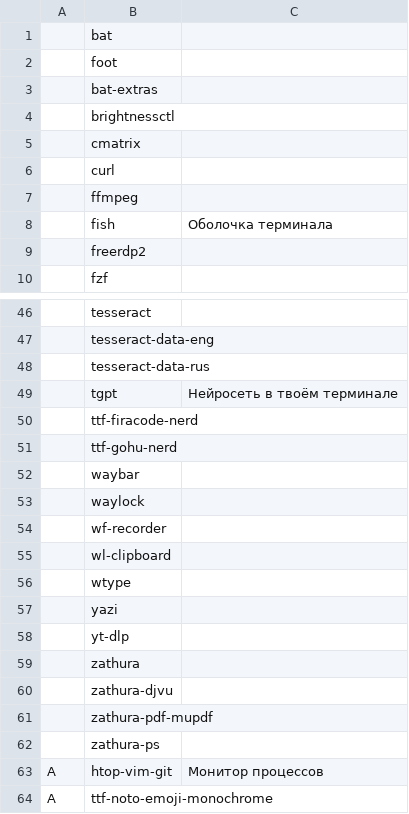
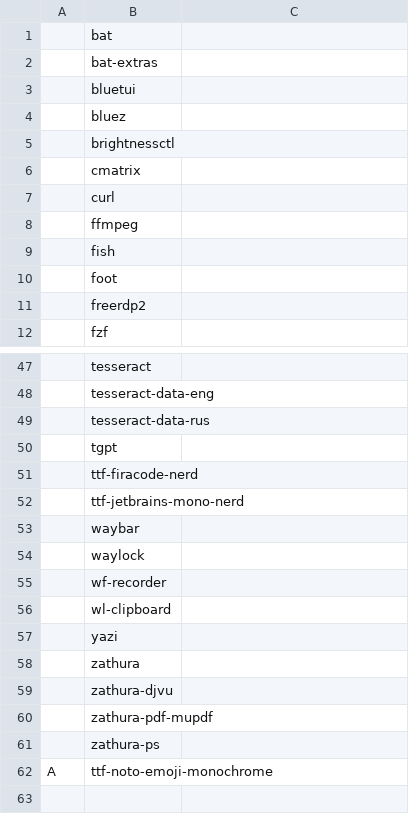
Before and after one commit to andrey-gusev/dotfiles, a CSV file: programms.csv, drawn as a sheet; only a part is shown, gaps mark what is left out; the diff covers the shown part only.

Commit message:
some changes

```diff
--- a/programms.csv
+++ b/programms.csv
@@ -1,4 +1,5 @@
 ,bat,
-,foot,
 ,bat-extras,
+,bluetui,
+,bluez,
 ,brightnessctl,
@@ -7,3 +8,4 @@
 ,ffmpeg,
-,fish,Оболочка терминала
+,fish,
+,foot,
 ,freerdp2,
@@ -48,5 +49,5 @@
 ,tesseract-data-rus,
-,tgpt,Нейросеть в твоём терминале
+,tgpt,
 ,ttf-firacode-nerd,
-,ttf-gohu-nerd,
+,ttf-jetbrains-mono-nerd,
 ,waybar,
@@ -55,5 +56,3 @@
 ,wl-clipboard,
-,wtype,
 ,yazi,
-,yt-dlp,
 ,zathura,
@@ -62,3 +61,2 @@
 ,zathura-ps,
-A,htop-vim-git,Монитор процессов
 A,ttf-noto-emoji-monochrome,
```
Also changed, not shown: 2 added rows, 3 removed rows and 2 edited cells elsewhere in this file.
